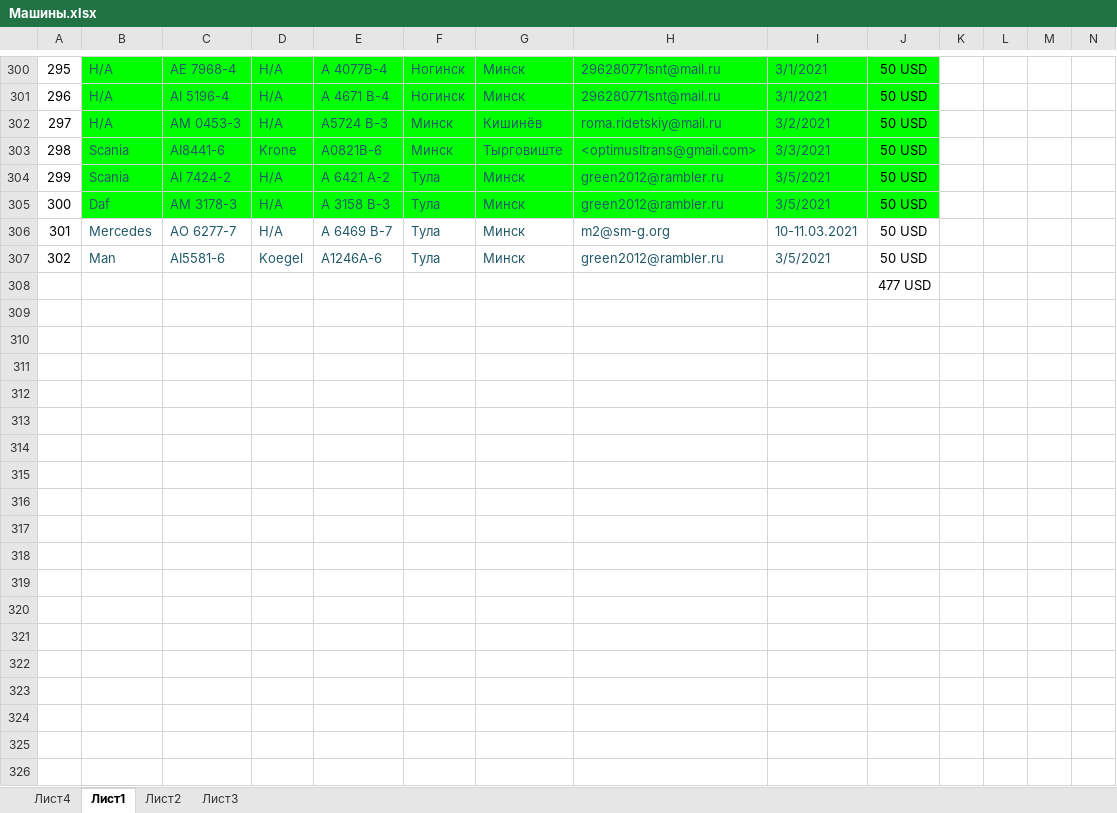
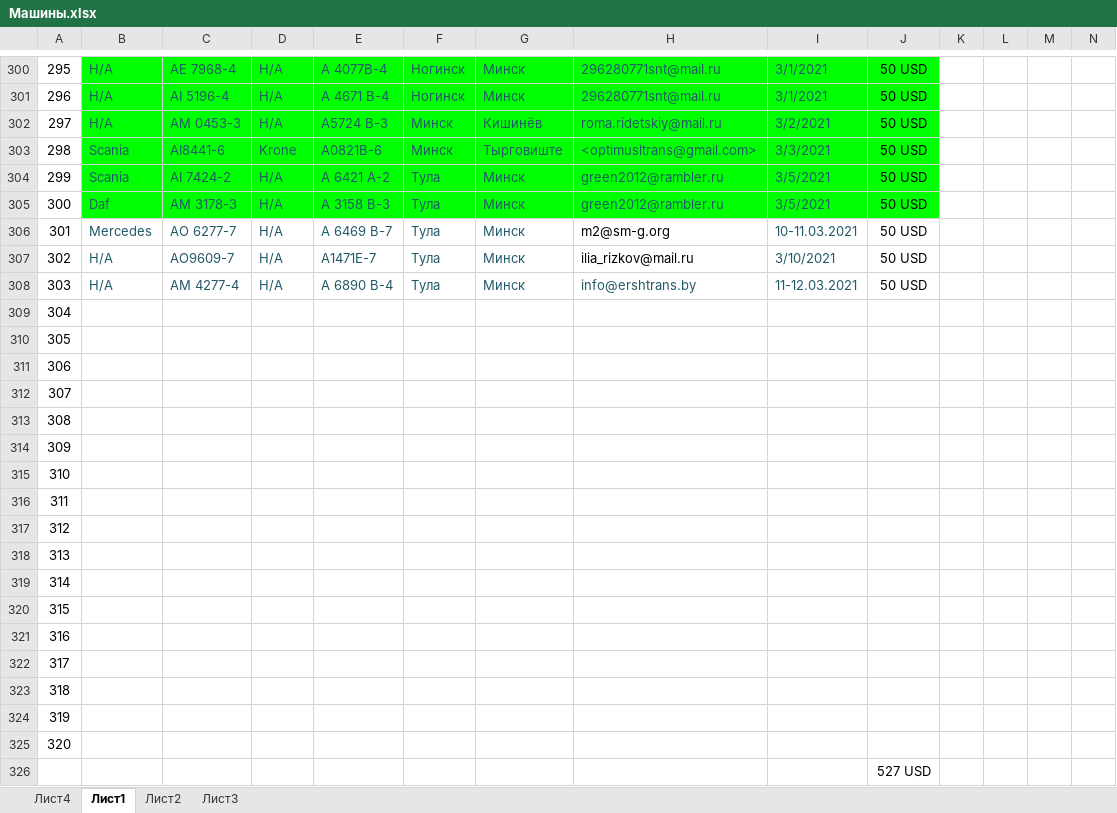
Before and after one commit to rutraq/Logistic, an Excel workbook: Машины.xlsx, sheet Лист1, drawn as a sheet; only a part is shown, gaps mark what is left out; values as stored, in another font and other column widths than the file's, no borders; addresses are those after the commit; rows hold the shown columns only; the diff names each change by its address in the sheet, - before the commit and + after, or states it on an @@ line.

Commit message:
Машины

```diff
--- a/Машины.xlsx (sheet Лист1)
+++ b/Машины.xlsx (sheet Лист1)
-H306 text colour: #215968
+H306 text colour: black
+row 307: 302 | Н/А | АО9609-7 | Н/А | А1471Е-7 | Тула | Минск | ilia_rizkov@mail.ru | 3/10/2021 | 50 USD
+row 308: 303 | Н/А | АМ 4277-4 | Н/А | А 6890 В-4 | Тула | Минск | info@ershtrans.by | 11-12.03.2021 | 50 USD
@@ column A renumbered in row 309 @@
-B309: Man
+B309: (empty)
-C309: АI5581-6
+C309: (empty)
-D309: Koegel
+D309: (empty)
-E309: А1246А-6
+E309: (empty)
-F309: Тула
+F309: (empty)
-G309: Минск
+G309: (empty)
-H309: green2012@rambler.ru
+H309: (empty)
-I309: 3/5/2021
+I309: (empty)
-J309: 50 USD
+J309: (empty)
+row 310: 305
+row 311: 306
+row 312: 307
+row 313: 308
+row 314: 309
+row 315: 310
+row 316: 311
+row 317: 312
+row 318: 313
+row 319: 314
+row 320: 315
+row 321: 316
+row 322: 317
+row 323: 318
+row 324: 319
+row 325: 320
-J326: 477 USD
+J326: 527 USD
```
Also changed, not shown: 2 other files.
